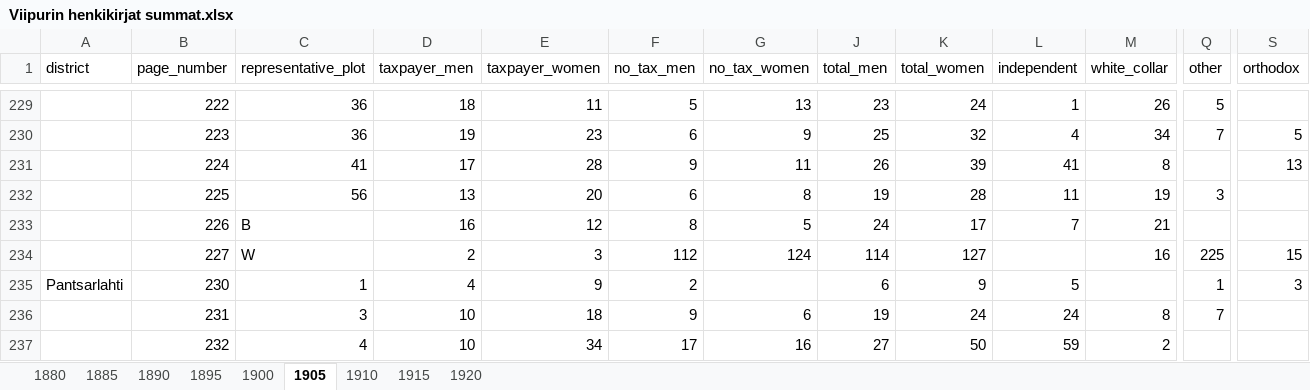
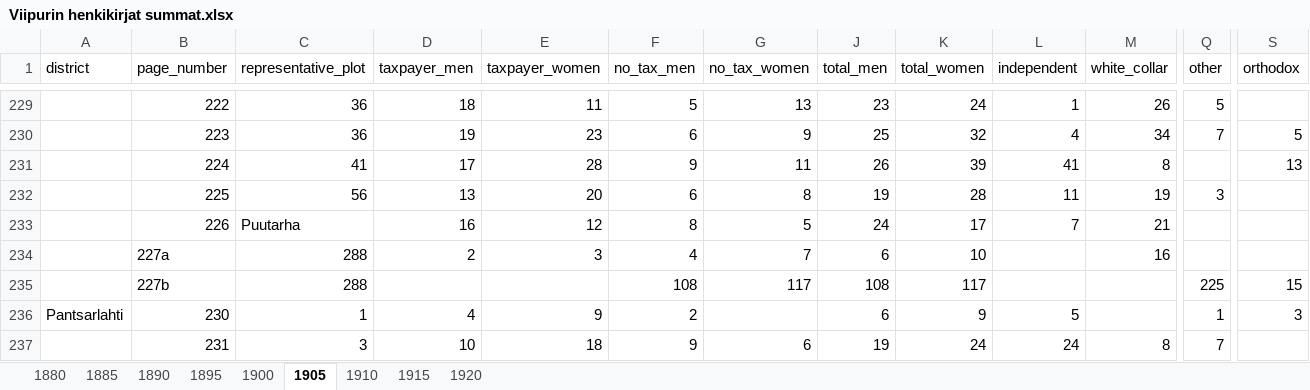
Before and after one commit to AnttiHaerkoenen/spatial_segregation, an Excel workbook: data/raw/Viipurin henkikirjat summat.xlsx, sheet 1905, drawn as a sheet; only a part is shown, gaps mark what is left out; the shorter side is filled out with more unchanged rows; values as stored, in another font and other column widths than the file's, no borders; removed rows and columns are numbered as before the commit, all else as after; rows hold the shown columns only; the diff names each change by its address in the sheet, - before the commit and + after, or states it on an @@ line.

```diff
--- a/data/raw/Viipurin henkikirjat summat.xlsx (sheet 1905)
+++ b/data/raw/Viipurin henkikirjat summat.xlsx (sheet 1905)
-C233 (representative_plot): B
+C233 (representative_plot): Puutarha
-row 234:  | 227 | W | 2 | 3 | 112 | 124 | 114 | 127 |  | 16 | 225 | 15
+row 234:  | 227a | 288 | 2 | 3 | 4 | 7 | 6 | 10 |  | 16
+row 235:  | 227b | 288 |  |  | 108 | 117 | 108 | 117 |  |  | 225 | 15
```
Also changed, not shown: sheet 1890, sheet 1900, sheet 1915, sheet 1910, sheet 1885, sheet 1880, 2 more sheets, data/raw/Viipurin henkikirjat.xlsx, data/raw/Viipurin suostuntaveroluettelo.xlsx, 11 other files.
